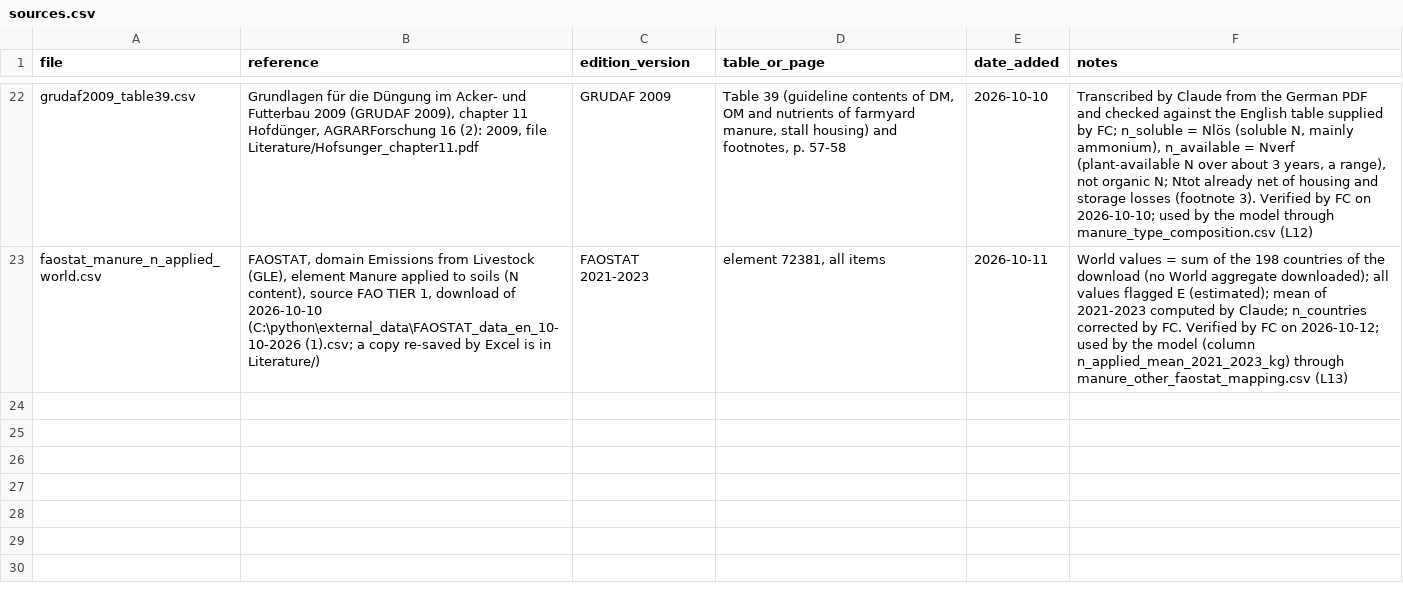
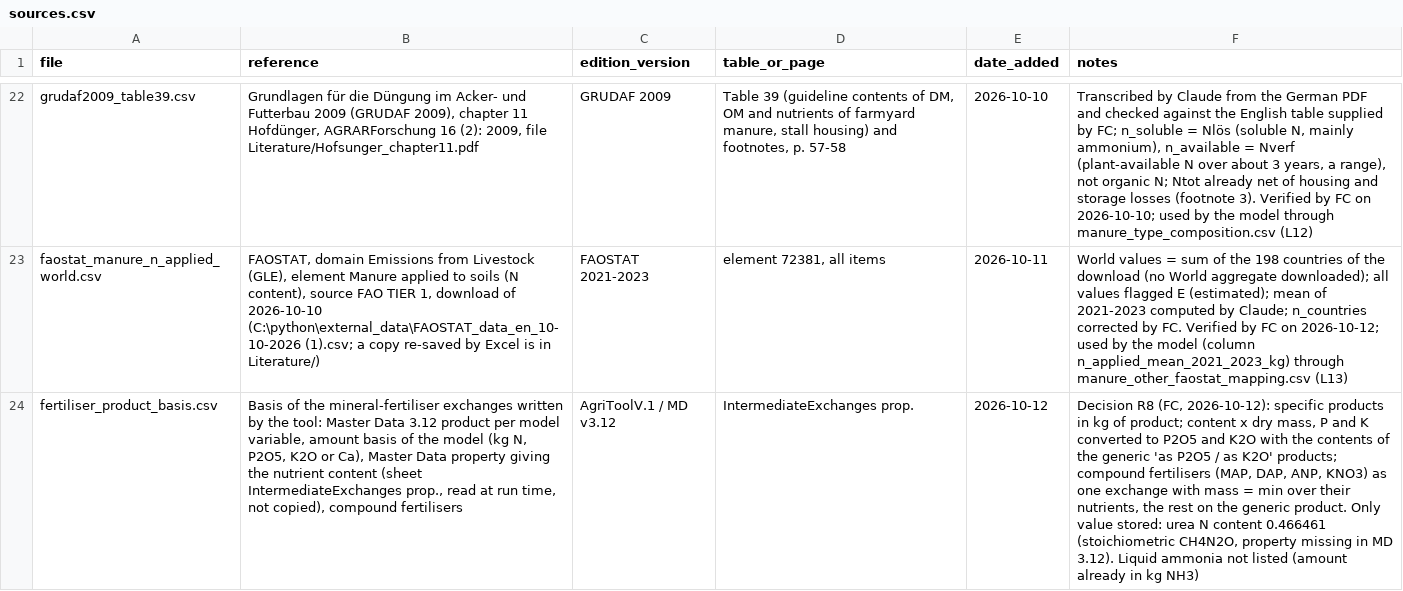
Before and after one commit to cirone-ecoinvent/agritoolv.1, a CSV file: data/sources.csv, drawn as a sheet; only a part is shown, gaps mark what is left out; the diff names each change by its address in the sheet, - before the commit and + after, or states it on an @@ line.

```diff
--- a/data/sources.csv
+++ b/data/sources.csv
+row 24: fertiliser_product_basis.csv | Basis of the mineral-fertiliser exchanges written by the tool: Master Data 3.12 product per model variable, amount basis of the model (kg N, P2O5, K2O or Ca), Master Data property giving the nutrient content (sheet IntermediateExchanges prop., read at run time, not copied), compound fertilisers | AgriToolV.1 / MD v3.12 | IntermediateExchanges prop. | 2026-10-12 | Decision R8 (FC, 2026-10-12): specific products in kg of product; content x dry mass, P and K converted to P2O5 and K2O with the contents of the generic 'as P2O5 / as K2O' products; compound fertilisers (MAP, DAP, ANP, KNO3) as one exchange with mass = min over their nutrients, the rest on the generic product. Only value stored: urea N content 0.466461 (stoichiometric CH4N2O, property missing in MD 3.12). Liquid ammonia not listed (amount already in kg NH3)
```
Also changed, not shown: data/intermediate_exchange_alignment.csv, 6 other files.
